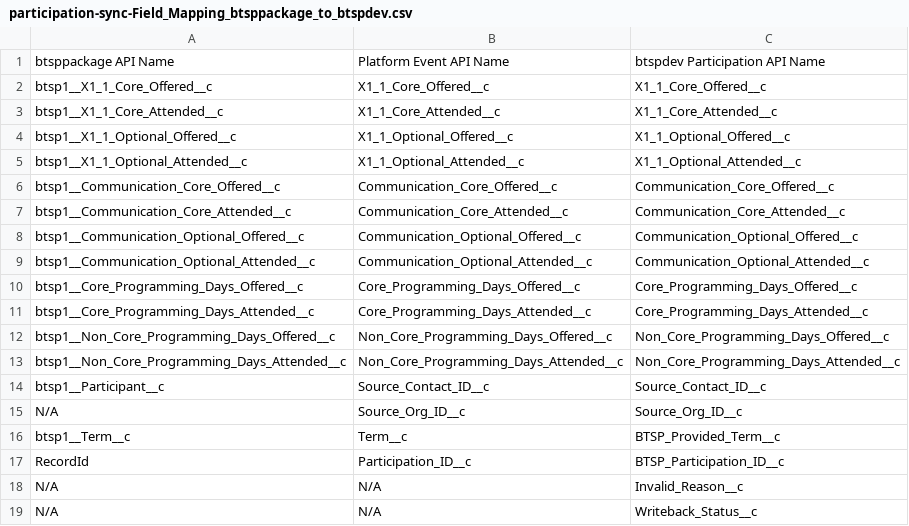
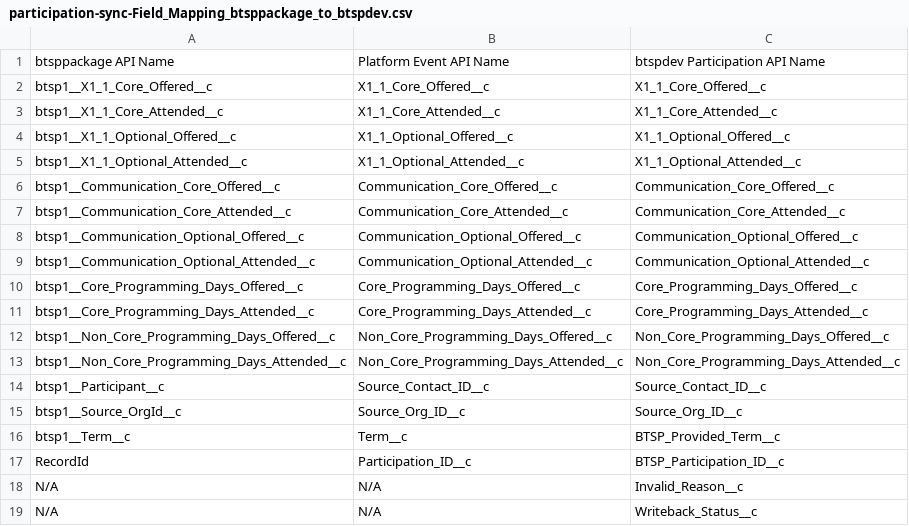
Before and after one commit to jillian-k/btsp-package, a CSV file: docs/participation-sync-Field_Mapping_btsppackage_to_btspdev.csv, drawn as a sheet.

```diff
--- a/docs/participation-sync-Field_Mapping_btsppackage_to_btspdev.csv
+++ b/docs/participation-sync-Field_Mapping_btsppackage_to_btspdev.csv
@@ -14,3 +14,3 @@ btsp1__Non_Core_Programming_Days_Attended__c,Non_Core_Programming_Days_Attended_
 btsp1__Participant__c,Source_Contact_ID__c,Source_Contact_ID__c
-N/A,Source_Org_ID__c,Source_Org_ID__c
+btsp1__Source_OrgId__c,Source_Org_ID__c,Source_Org_ID__c
 btsp1__Term__c,Term__c,BTSP_Provided_Term__c
```
Also changed, not shown: 11 other files.
